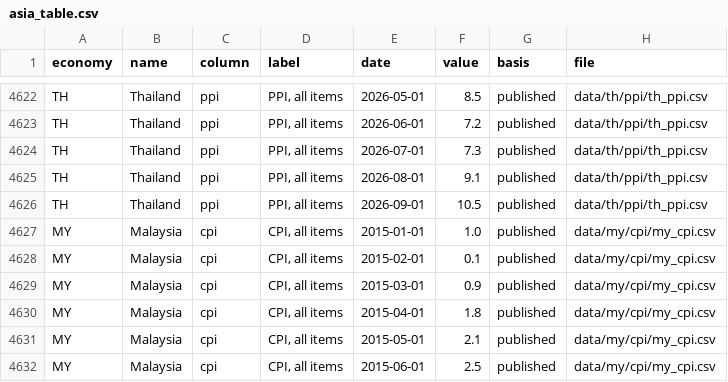
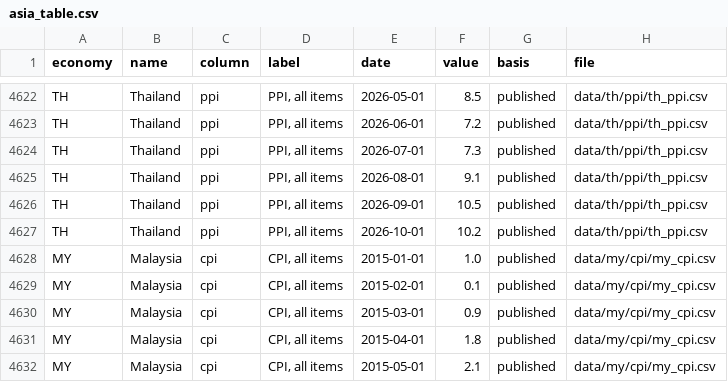
Before and after one commit to AsiaDecoded/Asia-vitals, a CSV file: data/asia/table/asia_table.csv, drawn as a sheet; only a part is shown, gaps mark what is left out; the shorter side is filled out with more unchanged rows.

```diff
--- a/data/asia/table/asia_table.csv
+++ b/data/asia/table/asia_table.csv
@@ -4626,2 +4626,3 @@ TH,Thailand,ppi,"PPI, all items",2026-08-01,9.1,published,data/th/ppi/th_ppi.csv
 TH,Thailand,ppi,"PPI, all items",2026-09-01,10.5,published,data/th/ppi/th_ppi.csv
+TH,Thailand,ppi,"PPI, all items",2026-10-01,10.2,published,data/th/ppi/th_ppi.csv
 MY,Malaysia,cpi,"CPI, all items",2015-01-01,1.0,published,data/my/cpi/my_cpi.csv
```
Also changed, not shown: data/asia/eq/asia_eq_daily.csv, data/id/fiscal/id_sbn.csv, 28 other files.
